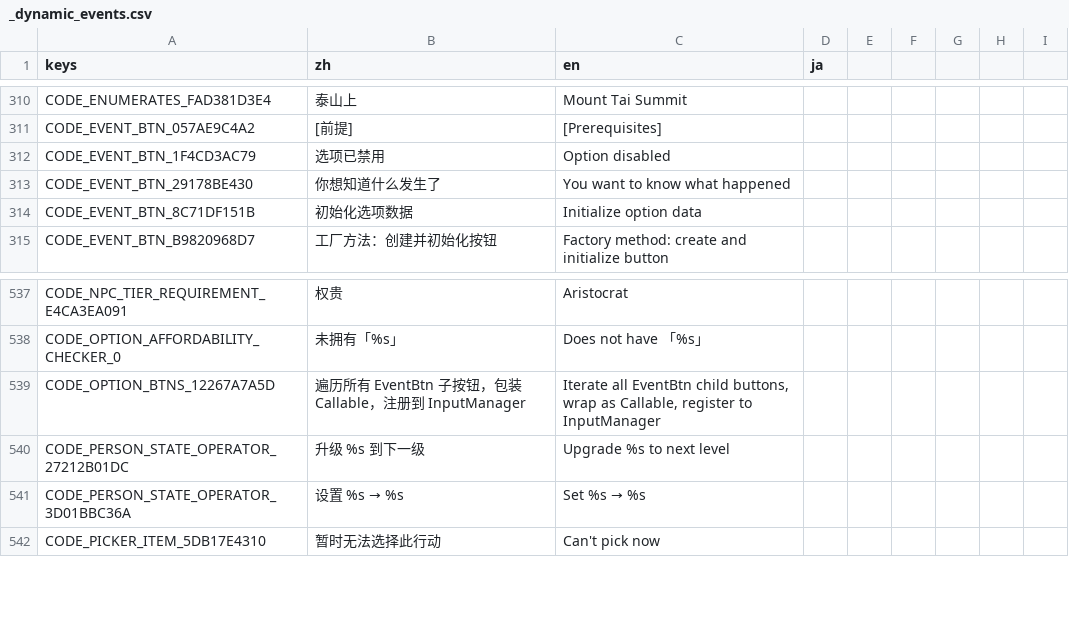
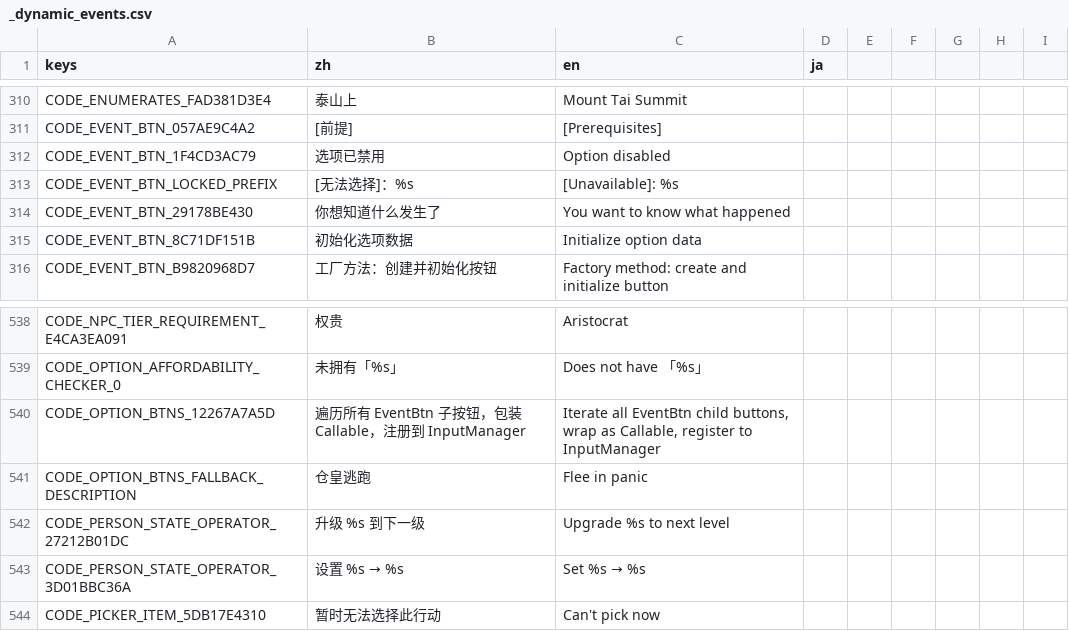
Before and after one commit to 67-68/poem_map_project, a CSV file: data/1_core_rules/translations/_dynamic_events.csv, drawn as a sheet; only a part is shown, gaps mark what is left out.

Commit message:
feat: 事件选项 affordability 检查 + 锁定 hover + 全锁定仓皇逃跑 fallback

```diff
--- a/data/1_core_rules/translations/_dynamic_events.csv
+++ b/data/1_core_rules/translations/_dynamic_events.csv
@@ -312,2 +312,3 @@ CODE_EVENT_BTN_057AE9C4A2,[前提],[Prerequisites],
 CODE_EVENT_BTN_1F4CD3AC79,选项已禁用,Option disabled,
+CODE_EVENT_BTN_LOCKED_PREFIX,[无法选择]：%s,[Unavailable]: %s,
 CODE_EVENT_BTN_29178BE430,你想知道什么发生了,You want to know what happened,
@@ -539,2 +540,3 @@ CODE_OPTION_AFFORDABILITY_CHECKER_0,未拥有「%s」,Does not have 「%s」,
 CODE_OPTION_BTNS_12267A7A5D,遍历所有 EventBtn 子按钮，包装 Callable，注册到 InputManager,"Iterate all EventBtn child buttons, wrap as Callable, register to InputManager",
+CODE_OPTION_BTNS_FALLBACK_DESCRIPTION,仓皇逃跑,Flee in panic,
 CODE_PERSON_STATE_OPERATOR_27212B01DC,升级 %s 到下一级,Upgrade %s to next level,
```
Also changed, not shown: 3 other files.
